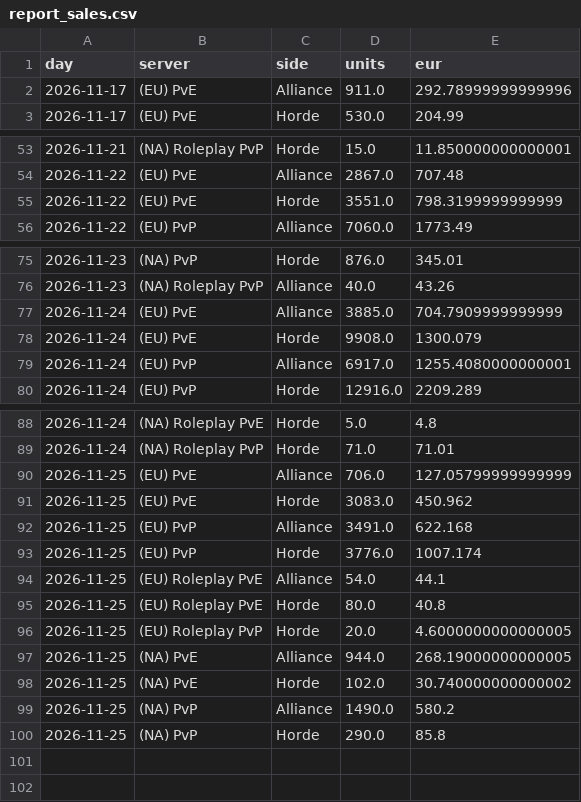
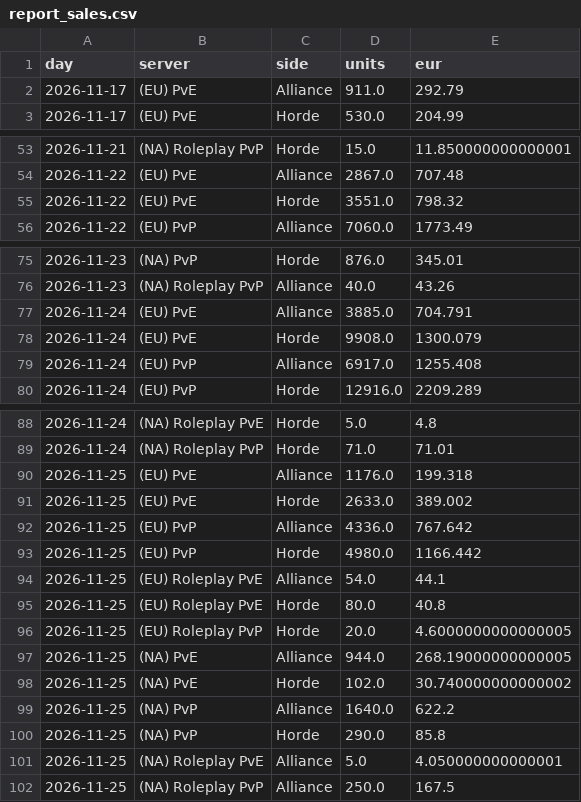
Before and after one commit to KornoticTheEnd/funpay-tracker, a CSV file: docs/report_sales.csv, drawn as a sheet; only a part is shown, gaps mark what is left out.

```diff
--- a/docs/report_sales.csv
+++ b/docs/report_sales.csv
@@ -1,3 +1,3 @@
 day,server,side,units,eur
-2026-11-17,(EU) PvE,Alliance,911.0,292.78999999999996
+2026-11-17,(EU) PvE,Alliance,911.0,292.79
 2026-11-17,(EU) PvE,Horde,530.0,204.99
@@ -54,3 +54,3 @@ day,server,side,units,eur
 2026-11-22,(EU) PvE,Alliance,2867.0,707.48
-2026-11-22,(EU) PvE,Horde,3551.0,798.3199999999999
+2026-11-22,(EU) PvE,Horde,3551.0,798.32
 2026-11-22,(EU) PvP,Alliance,7060.0,1773.49
@@ -76,5 +76,5 @@ day,server,side,units,eur
 2026-11-23,(NA) Roleplay PvP,Alliance,40.0,43.26
-2026-11-24,(EU) PvE,Alliance,3885.0,704.7909999999999
+2026-11-24,(EU) PvE,Alliance,3885.0,704.791
 2026-11-24,(EU) PvE,Horde,9908.0,1300.079
-2026-11-24,(EU) PvP,Alliance,6917.0,1255.4080000000001
+2026-11-24,(EU) PvP,Alliance,6917.0,1255.408
 2026-11-24,(EU) PvP,Horde,12916.0,2209.289
@@ -89,6 +89,6 @@ day,server,side,units,eur
 2026-11-24,(NA) Roleplay PvP,Horde,71.0,71.01
-2026-11-25,(EU) PvE,Alliance,706.0,127.05799999999999
-2026-11-25,(EU) PvE,Horde,3083.0,450.962
-2026-11-25,(EU) PvP,Alliance,3491.0,622.168
-2026-11-25,(EU) PvP,Horde,3776.0,1007.174
+2026-11-25,(EU) PvE,Alliance,1176.0,199.318
+2026-11-25,(EU) PvE,Horde,2633.0,389.002
+2026-11-25,(EU) PvP,Alliance,4336.0,767.642
+2026-11-25,(EU) PvP,Horde,4980.0,1166.442
 2026-11-25,(EU) Roleplay PvE,Alliance,54.0,44.1
@@ -98,3 +98,5 @@ day,server,side,units,eur
 2026-11-25,(NA) PvE,Horde,102.0,30.740000000000002
-2026-11-25,(NA) PvP,Alliance,1490.0,580.2
+2026-11-25,(NA) PvP,Alliance,1640.0,622.2
 2026-11-25,(NA) PvP,Horde,290.0,85.8
+2026-11-25,(NA) Roleplay PvE,Alliance,5.0,4.050000000000001
+2026-11-25,(NA) Roleplay PvP,Alliance,250.0,167.5
```
Also changed, not shown: docs/report_prices.csv, 4 other files.
